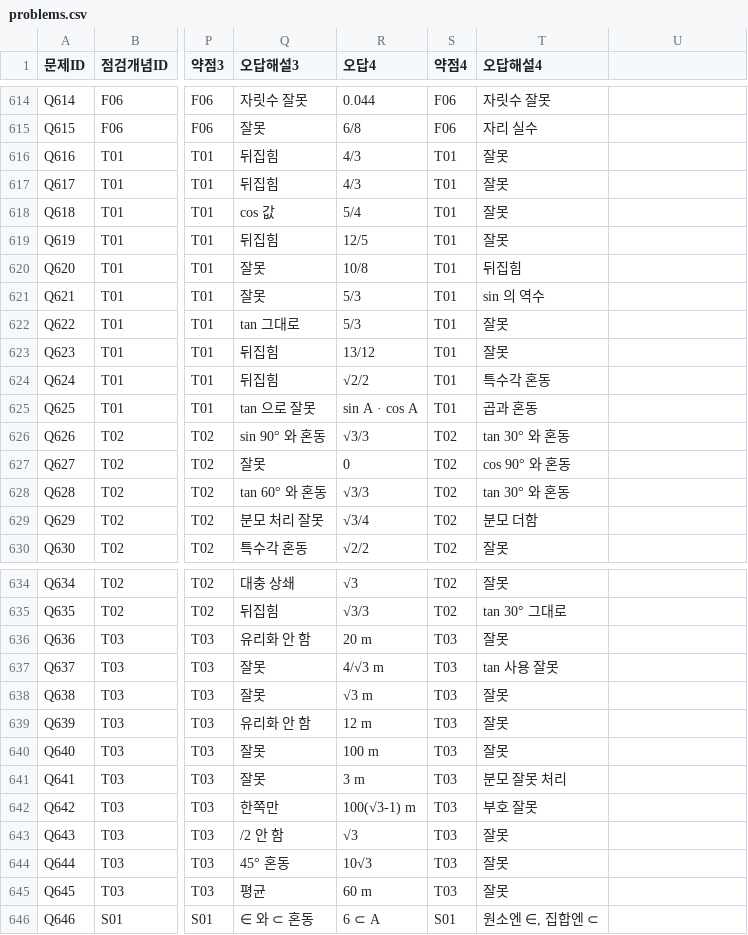
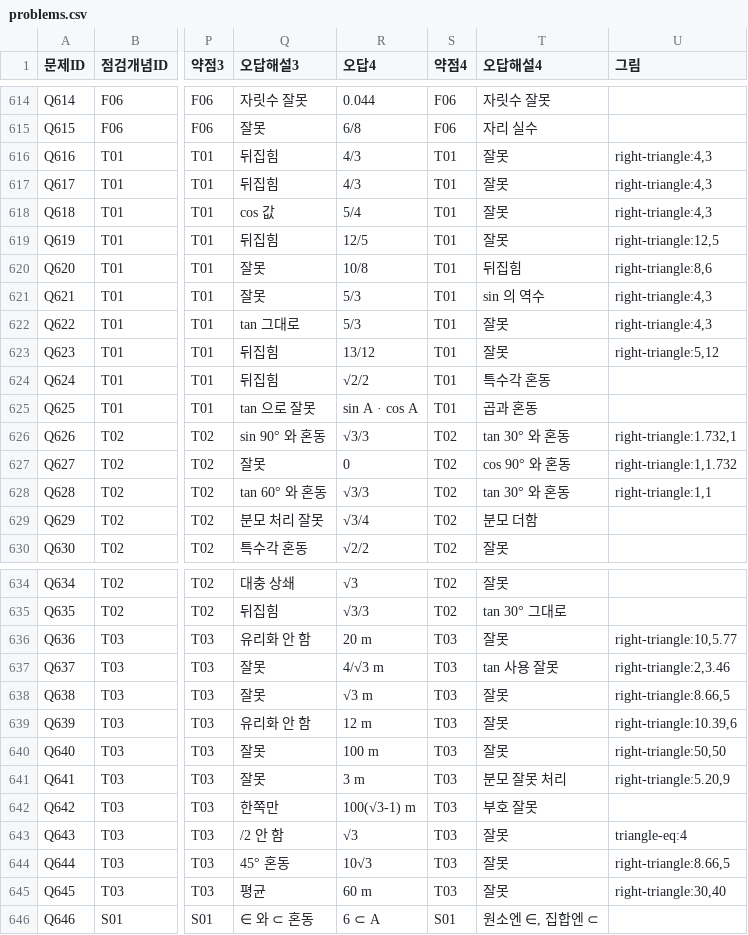
Before and after one commit to wataryu00-boop/math-diagnostic, a CSV file: problems.csv, drawn as a sheet; only a part is shown, gaps mark what is left out; the diff covers the shown part only; the diff names each change by its address in the sheet, - before the commit and + after, or states it on an @@ line.

```diff
--- a/problems.csv
+++ b/problems.csv
-U1: (empty)
+U1: 그림
-U616:U618 (그림): (empty)
+U616:U618 (그림): right-triangle:4,3
-U619 (그림): (empty)
+U619 (그림): right-triangle:12,5
-U620 (그림): (empty)
+U620 (그림): right-triangle:8,6
-U621:U622 (그림): (empty)
+U621:U622 (그림): right-triangle:4,3
-U623 (그림): (empty)
+U623 (그림): right-triangle:5,12
-U626 (그림): (empty)
+U626 (그림): right-triangle:1.732,1
-U627 (그림): (empty)
+U627 (그림): right-triangle:1,1.732
-U628 (그림): (empty)
+U628 (그림): right-triangle:1,1
-U636 (그림): (empty)
+U636 (그림): right-triangle:10,5.77
-U637 (그림): (empty)
+U637 (그림): right-triangle:2,3.46
-U638 (그림): (empty)
+U638 (그림): right-triangle:8.66,5
-U639 (그림): (empty)
+U639 (그림): right-triangle:10.39,6
-U640 (그림): (empty)
+U640 (그림): right-triangle:50,50
-U641 (그림): (empty)
+U641 (그림): right-triangle:5.20,9
-U643 (그림): (empty)
+U643 (그림): triangle-eq:4
-U644 (그림): (empty)
+U644 (그림): right-triangle:8.66,5
-U645 (그림): (empty)
+U645 (그림): right-triangle:30,40
```
Also changed, not shown: 18 edited cells elsewhere in this file, concepts.csv, 2 other files.
